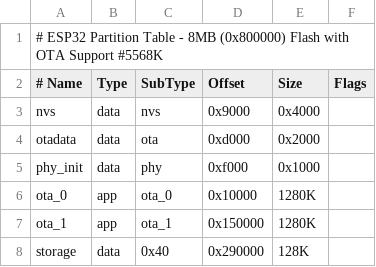
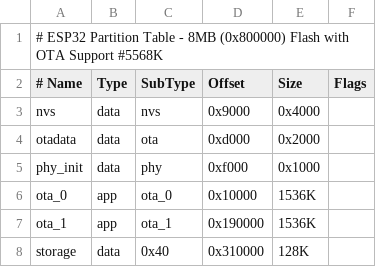
Before and after one commit to Thaddeus-Maximus/SC-F001, a CSV file: partitions.csv, drawn as a sheet.

```diff
--- a/partitions.csv
+++ b/partitions.csv
@@ -5,4 +5,4 @@ otadata,    data, ota,      0xd000,   0x2000,
 phy_init,   data, phy,      0xf000,   0x1000,
-ota_0,      app,  ota_0,    0x10000,  1280K,
-ota_1,      app,  ota_1,    0x150000, 1280K,
-storage,    data, 0x40,     0x290000, 128K,
+ota_0,      app,  ota_0,    0x10000,  1536K,
+ota_1,      app,  ota_1,    0x190000, 1536K,
+storage,    data, 0x40,     0x310000, 128K,
```
Also changed, not shown: 9 other files.
